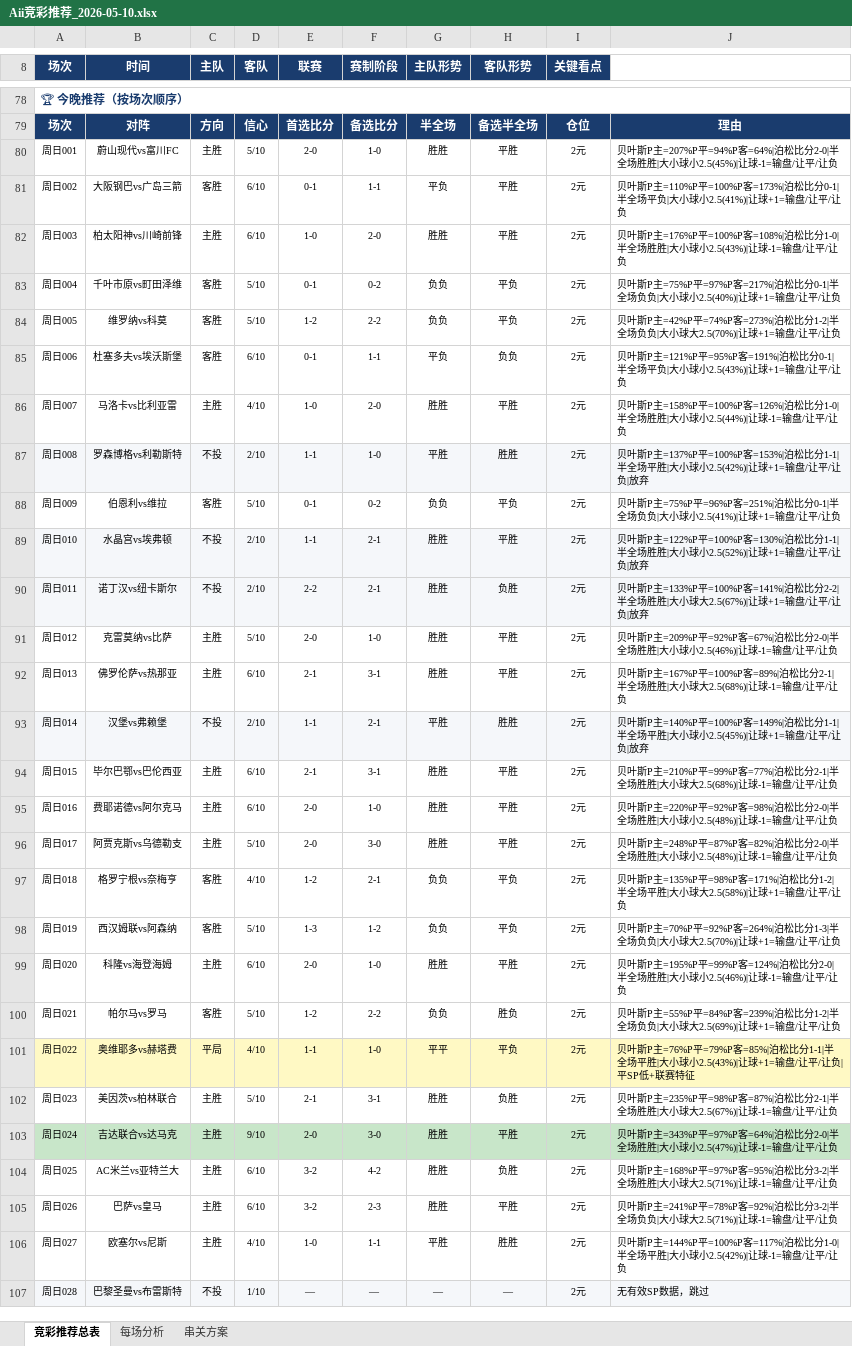
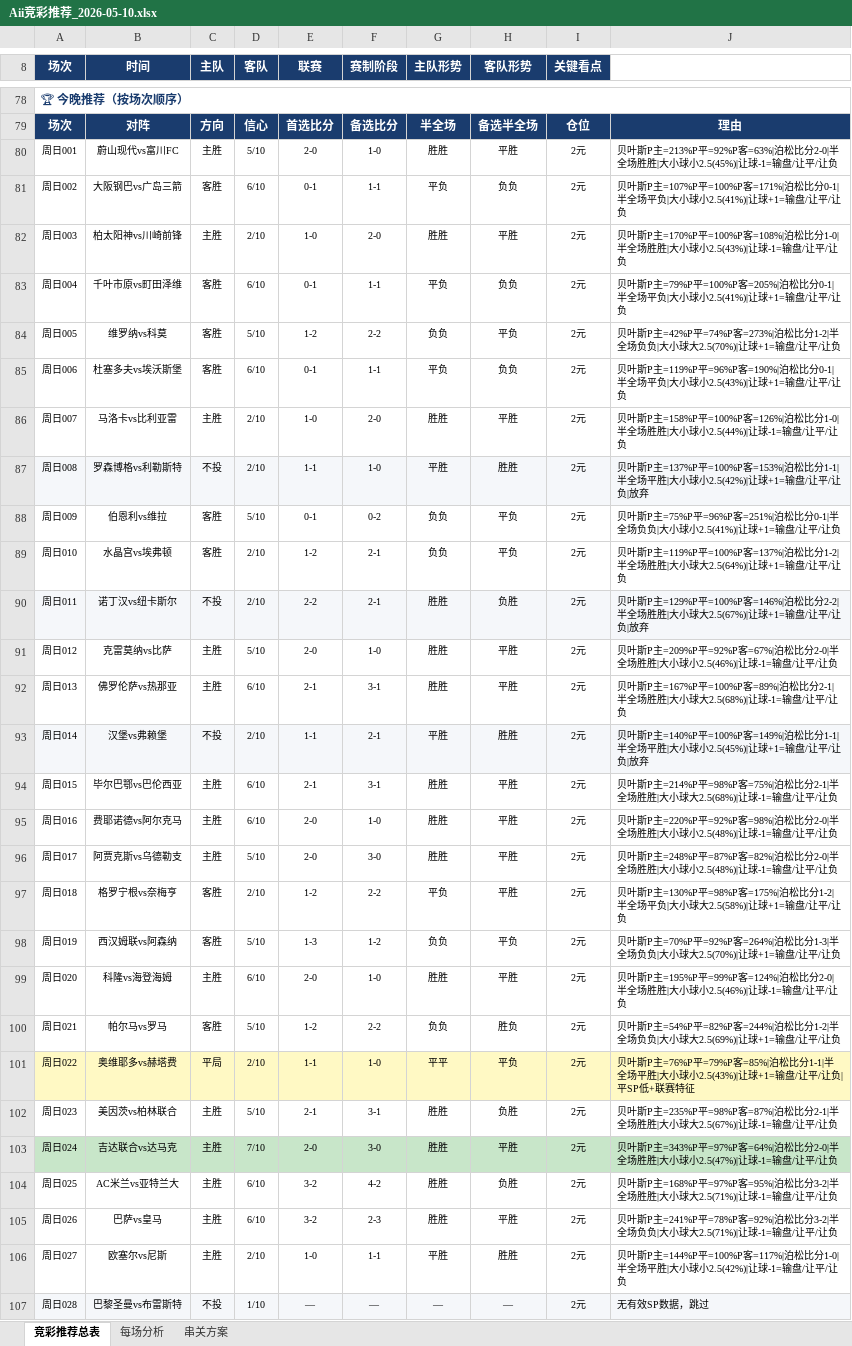
Before and after one commit to yanguanghan0821-sys/321, an Excel workbook: Aii竞彩推荐_2026-05-10.xlsx, sheet 竞彩推荐总表, drawn as a sheet; only a part is shown, gaps mark what is left out; values as stored, in another font and other column widths than the file's, no borders; the diff covers the shown part only; the diff names each change by its address in the sheet, - before the commit and + after, or states it on an @@ line.

```diff
--- a/Aii竞彩推荐_2026-05-10.xlsx (sheet 竞彩推荐总表)
+++ b/Aii竞彩推荐_2026-05-10.xlsx (sheet 竞彩推荐总表)
-J80: …叶斯P主=207%P平=94%P客=64%|泊松比分…
+J80: …叶斯P主=213%P平=92%P客=63%|泊松比分…
-H81 (客队形势): 平胜
+H81 (客队形势): 负负
-J81: …叶斯P主=110%P平=100%P客=173%|泊松比分…
+J81: …叶斯P主=107%P平=100%P客=171%|泊松比分…
-D82 (客队): 6/10
+D82 (客队): 2/10
-J82: …叶斯P主=176%P平=100%P客=108%|…
+J82: …叶斯P主=170%P平=100%P客=108%|…
-D83 (客队): 5/10
+D83 (客队): 6/10
-F83 (赛制阶段): 0-2
+F83 (赛制阶段): 1-1
-G83 (主队形势): 负负
+G83 (主队形势): 平负
-H83 (客队形势): 平负
+H83 (客队形势): 负负
-J83: …叶斯P主=75%P平=97%P客=217%|泊松比分0-1|半全场负负|大小球小2.5(40%)|让球+1=输…
+J83: …叶斯P主=79%P平=100%P客=205%|泊松比分0-1|半全场平负|大小球小2.5(41%)|让球+1=输…
-J85: …叶斯P主=121%P平=95%P客=191%|泊松比分…
+J85: …叶斯P主=119%P平=96%P客=190%|泊松比分…
-D86 (客队): 4/10
+D86 (客队): 2/10
-A89:J89 fill: #F5F7FA
+A89:J89 fill: none
-C89 (主队): 不投
+C89 (主队): 客胜
-E89 (联赛): 1-1
+E89 (联赛): 1-2
-G89 (主队形势): 胜胜
+G89 (主队形势): 负负
-H89 (客队形势): 平胜
+H89 (客队形势): 平负
-J89: …叶斯P主=122%P平=100%P客=130%|泊松比分1-1|半全场胜胜|大小球小2.5(52%)|让球+1=输盘/让平/让负|放弃
+J89: …叶斯P主=119%P平=100%P客=137%|泊松比分1-2|半全场胜胜|大小球大2.5(64%)|让球+1=输盘/让平/让负
-J90: …叶斯P主=133%P平=100%P客=141%|泊松比分…
+J90: …叶斯P主=129%P平=100%P客=146%|泊松比分…
-J94: …叶斯P主=210%P平=99%P客=77%|泊松比分…
+J94: …叶斯P主=214%P平=98%P客=75%|泊松比分…
-D97 (客队): 4/10
+D97 (客队): 2/10
-F97 (赛制阶段): 2-1
+F97 (赛制阶段): 2-2
-G97 (主队形势): 负负
+G97 (主队形势): 平负
-H97 (客队形势): 平负
+H97 (客队形势): 平胜
-J97: …叶斯P主=135%P平=98%P客=171%|泊松比分1-2|半全场平胜|大小球…
+J97: …叶斯P主=130%P平=98%P客=175%|泊松比分1-2|半全场平负|大小球…
-J100: …叶斯P主=55%P平=84%P客=239%|泊松比分…
+J100: …叶斯P主=54%P平=82%P客=244%|泊松比分…
-D101 (客队): 4/10
+D101 (客队): 2/10
-D103 (客队): 9/10
+D103 (客队): 7/10
-D106 (客队): 4/10
+D106 (客队): 2/10
```
Also changed, not shown: 1 added row, 1 removed row and 94 edited cells elsewhere in this sheet, sheet 串关方案, sheet 每场分析.
